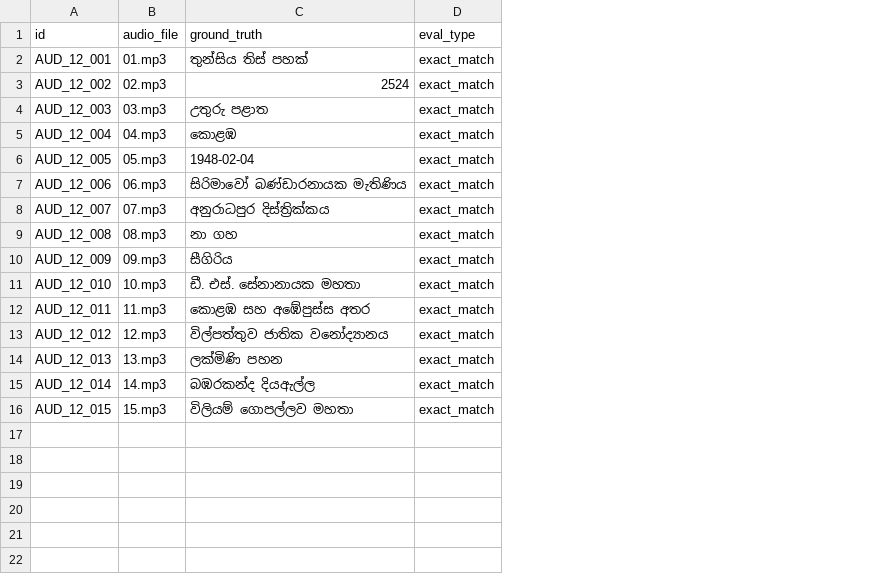
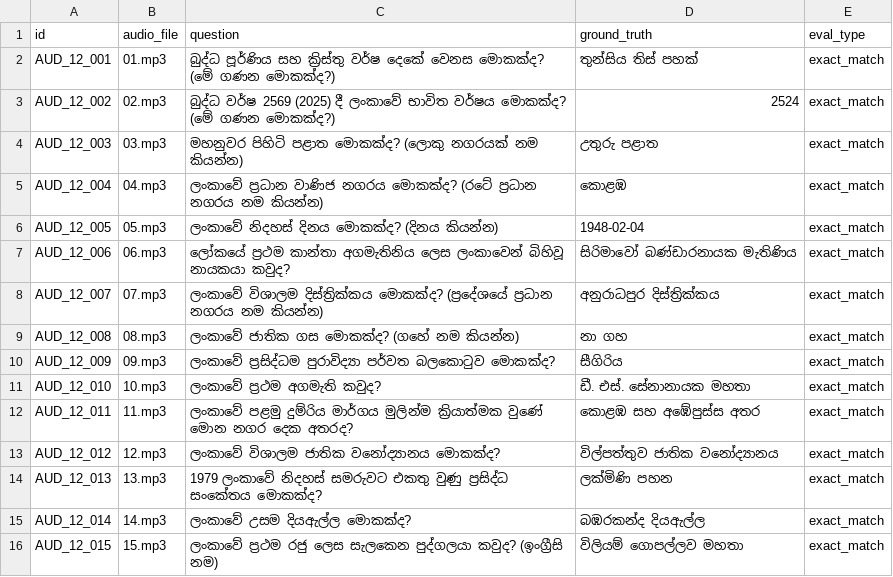
Before and after one commit to SynhalaAI/SynhalEES-Benchmark, a CSV file: benchmark_data/12_general_knowledge/audio/audio.csv, drawn as a sheet; the diff names each change by its address in the sheet, - before the commit and + after, or states it on an @@ line.

Commit message:
feat(data): rename category 13 to Sri Lanka Law; add audio questions
- Rename category 13 from `13_multiethnic_loanwords` (Multi-ethnic
  Loanwords) to `13_sri_lanka_law` (Sri Lanka Law & Legal Sinhala) in
  README and STRUCTURE docs, updating its folder slug and description
- Update the category capability matrix to reflect the new law/legal
  Sinhala domain (exact_match/classification, exact_match,
  exact_match/wer)
- Extend `12_general_knowledge` audio CSV with a `question` column so
  each audio item records its spoken prompt alongside the ground truth
  answer

```diff
--- a/benchmark_data/12_general_knowledge/audio/audio.csv
+++ b/benchmark_data/12_general_knowledge/audio/audio.csv
+column C (question), rows 2-16: බුද්ධ පූර්ණිය සහ ක්‍රිස්තු වර්ෂ දෙකේ වෙනස මොකක්ද? (මේ ගණන මොකක්ද?) | බුද්ධ වර්ෂ 2569 (2025) දී ලංකාවේ භාවිත වර්ෂය මොකක්ද? (මේ ගණන මොකක්ද?) | මහනුවර පිහිටි පළාත මොකක්ද? (ලොකු නගරයක් නම කියන්න) | ලංකාවේ ප්‍රධාන වාණිජ නගරය මොකක්ද? (රටේ ප්‍රධාන නගරය නම කියන්න) | ලංකාවේ නිදහස් දිනය මොකක්ද? (දිනය කියන්න) | ලෝකයේ ප්‍රථම කාන්තා අගමැතිනිය ලෙස ලංකාවෙන් බිහිවූ නායකයා කවුද? | ලංකාවේ විශාලම දිස්ත්‍රික්කය මොකක්ද? (ප්‍රදේශයේ ප්‍රධාන නගරය නම කියන්න) | ලංකාවේ ජාතික ගස මොකක්ද? (ගහේ නම කියන්න) | ලංකාවේ ප්‍රසිද්ධම පුරාවිද්‍යා පර්වත බලකොටුව මොකක්ද? | ලංකාවේ ප්‍රථම අගමැති කවුද? | ලංකාවේ පළමු දුම්රිය මාර්ගය මුලින්ම ක්‍රියාත්මක වුණේ මොන නගර දෙක අතරද? | ලංකාවේ විශාලම ජාතික වනෝද්‍යානය මොකක්ද? | 1979 ලංකාවේ නිදහස් සමරුවට එකතු වුණු ප්‍රසිද්ධ සංකේතය මොකක්ද? | ලංකාවේ උසම දියඇල්ල මොකක්ද? | ලංකාවේ ප්‍රථම රජු ලෙස සැලකෙන පුද්ගලයා කවුද? (ඉංග්‍රීසි නම)
```
Also changed, not shown: 10 other files.
